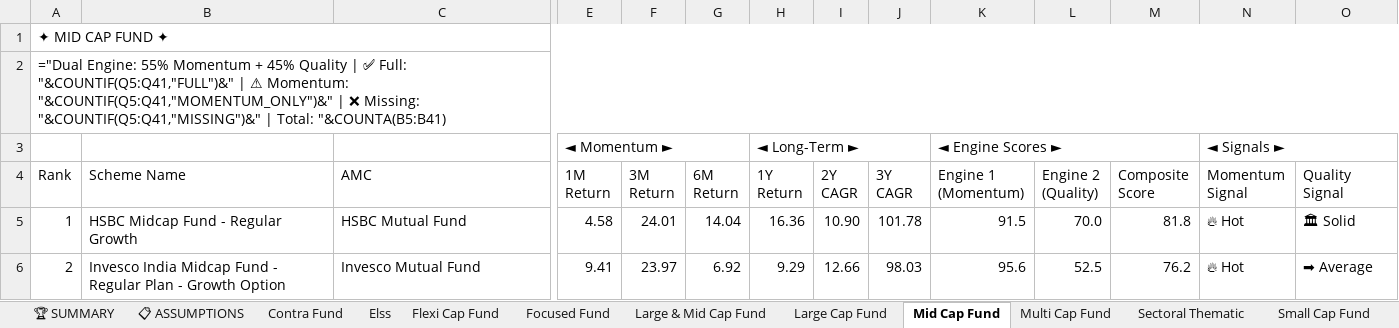
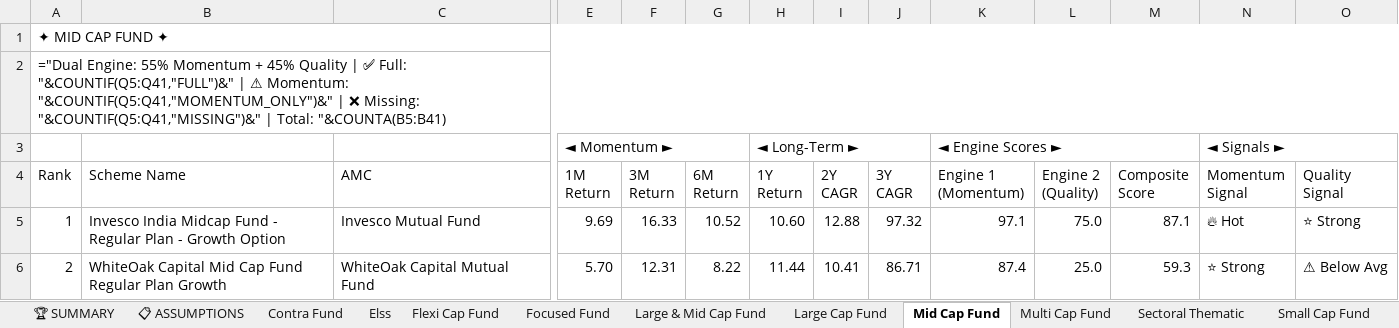
Before and after one commit to rahulshirke7951/amf-mf-ranker-equity, an Excel workbook: output/mf_ranked_Equity.xlsx, sheet Mid Cap Fund, drawn as a sheet; only a part is shown, gaps mark what is left out; values as stored, in another font and other column widths than the file's, no cell formats; formulas without a stored value are shown as written; the diff covers the shown part only; the diff names each change by its address in the sheet, - before the commit and + after, or states it on an @@ line.

```diff
--- a/output/mf_ranked_Equity.xlsx (sheet Mid Cap Fund)
+++ b/output/mf_ranked_Equity.xlsx (sheet Mid Cap Fund)
-B5 (Scheme Name): HSBC Midcap Fund - Regular Growth
+B5 (Scheme Name): Invesco India Midcap Fund - Regular Plan - Growth Option
-C5 (AMC): HSBC Mutual Fund
+C5 (AMC): Invesco Mutual Fund
-E5 (1M Return): 4.58
+E5 (1M Return): 9.69
-F5 (3M Return): 24.01
+F5 (3M Return): 16.33
-G5 (6M Return): 14.04
+G5 (6M Return): 10.52
-H5 (1Y Return): 16.36
+H5 (1Y Return): 10.60
-I5 (2Y CAGR): 10.90
+I5 (2Y CAGR): 12.88
-J5 (3Y CAGR): 101.78
+J5 (3Y CAGR): 97.32
-K5 (Engine 1 (Momentum)): 91.5
+K5 (Engine 1 (Momentum)): 97.1
-L5 (Engine 2 (Quality)): 70.0
+L5 (Engine 2 (Quality)): 75.0
-M5 (Composite Score): 81.8
+M5 (Composite Score): 87.1
-O5 (Quality Signal): 🏛 Solid
+O5 (Quality Signal): ⭐ Strong
-B6 (Scheme Name): Invesco India Midcap Fund - Regular Plan - Growth Option
+B6 (Scheme Name): WhiteOak Capital Mid Cap Fund Regular Plan Growth
-C6 (AMC): Invesco Mutual Fund
+C6 (AMC): WhiteOak Capital Mutual Fund
-E6 (1M Return): 9.41
+E6 (1M Return): 5.70
-F6 (3M Return): 23.97
+F6 (3M Return): 12.31
-G6 (6M Return): 6.92
+G6 (6M Return): 8.22
-H6 (1Y Return): 9.29
+H6 (1Y Return): 11.44
-I6 (2Y CAGR): 12.66
+I6 (2Y CAGR): 10.41
-J6 (3Y CAGR): 98.03
+J6 (3Y CAGR): 86.71
-K6 (Engine 1 (Momentum)): 95.6
+K6 (Engine 1 (Momentum)): 87.4
-L6 (Engine 2 (Quality)): 52.5
+L6 (Engine 2 (Quality)): 25.0
-M6 (Composite Score): 76.2
+M6 (Composite Score): 59.3
-N6 (Momentum Signal): 🔥 Hot
+N6 (Momentum Signal): ⭐ Strong
-O6 (Quality Signal): ➡ Average
+O6 (Quality Signal): ⚠ Below Avg
```
Also changed, not shown: 338 edited cells elsewhere in this sheet, sheet Sectoral Thematic, sheet 📊 CONSOLIDATED, sheet Large Cap Fund, sheet Flexi Cap Fund, sheet Elss, sheet Small Cap Fund, 7 more sheets, cell formats.
